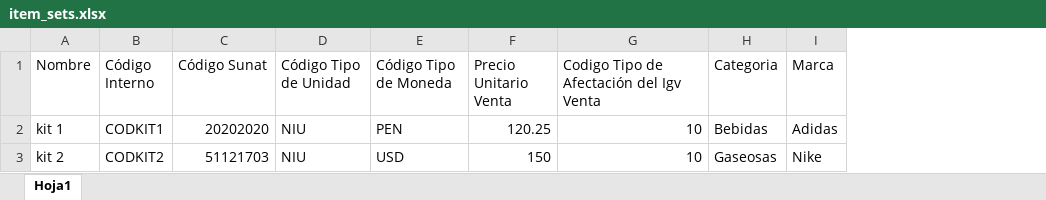
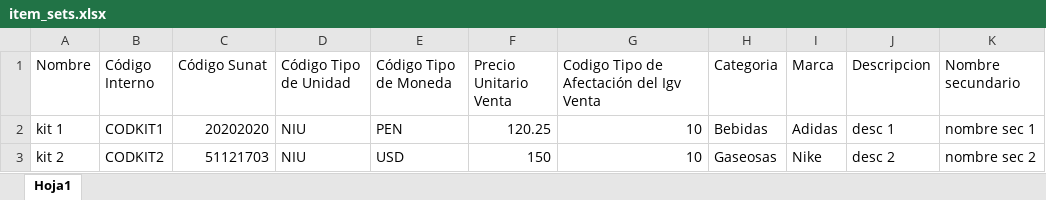
Before and after one commit to alemark2023/asoft2023dev, an Excel workbook: public/formats/item_sets.xlsx, sheet Hoja1, drawn as a sheet; values as stored, in another font and other column widths than the file's, no borders; the diff names each change by its address in the sheet, - before the commit and + after, or states it on an @@ line.

```diff
--- a/public/formats/item_sets.xlsx (sheet Hoja1)
+++ b/public/formats/item_sets.xlsx (sheet Hoja1)
+column J (Descripcion), rows 2-3: desc 1 | desc 2
+column K (Nombre secundario), rows 2-3: nombre sec 1 | nombre sec 2
```
Also changed, not shown: 1 other file.
